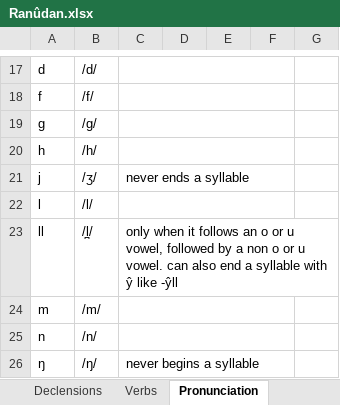
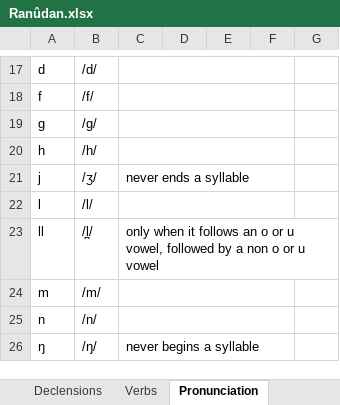
Before and after one commit to Oneo64/Aldraheimr, an Excel workbook: Literature/Languages/Ranûdan.xlsx, sheet Pronunciation, drawn as a sheet; only a part is shown, gaps mark what is left out; values as stored, in another font and other column widths than the file's, no borders; charts and pictures not drawn; the diff names each change by its address in the sheet, - before the commit and + after, or states it on an @@ line.

```diff
--- a/Literature/Languages/Ranûdan.xlsx (sheet Pronunciation)
+++ b/Literature/Languages/Ranûdan.xlsx (sheet Pronunciation)
-C23: …or u vowel. can also end a syllable with ŷ like -ŷll
+C23: …or u vowel
```
Also changed, not shown: sheet Lexicon, sheet Examples.
